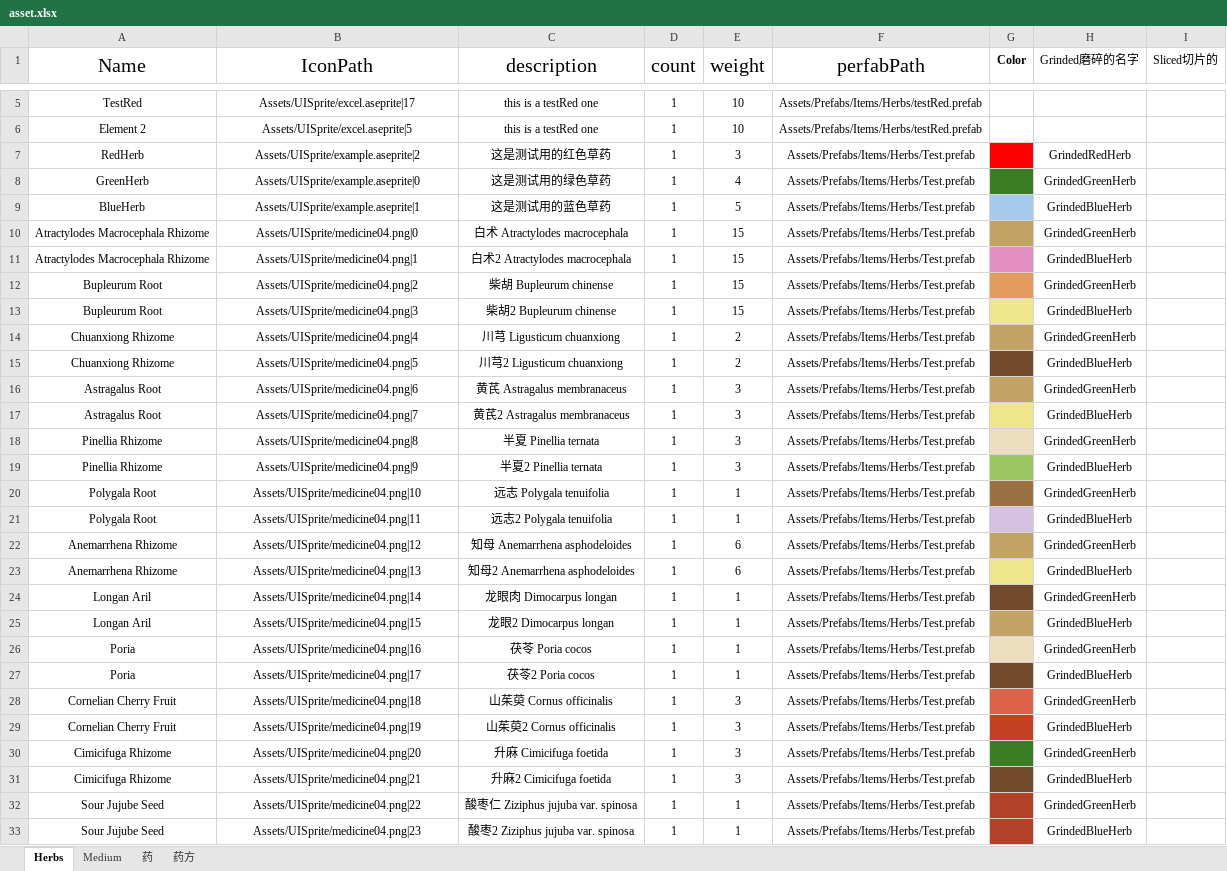
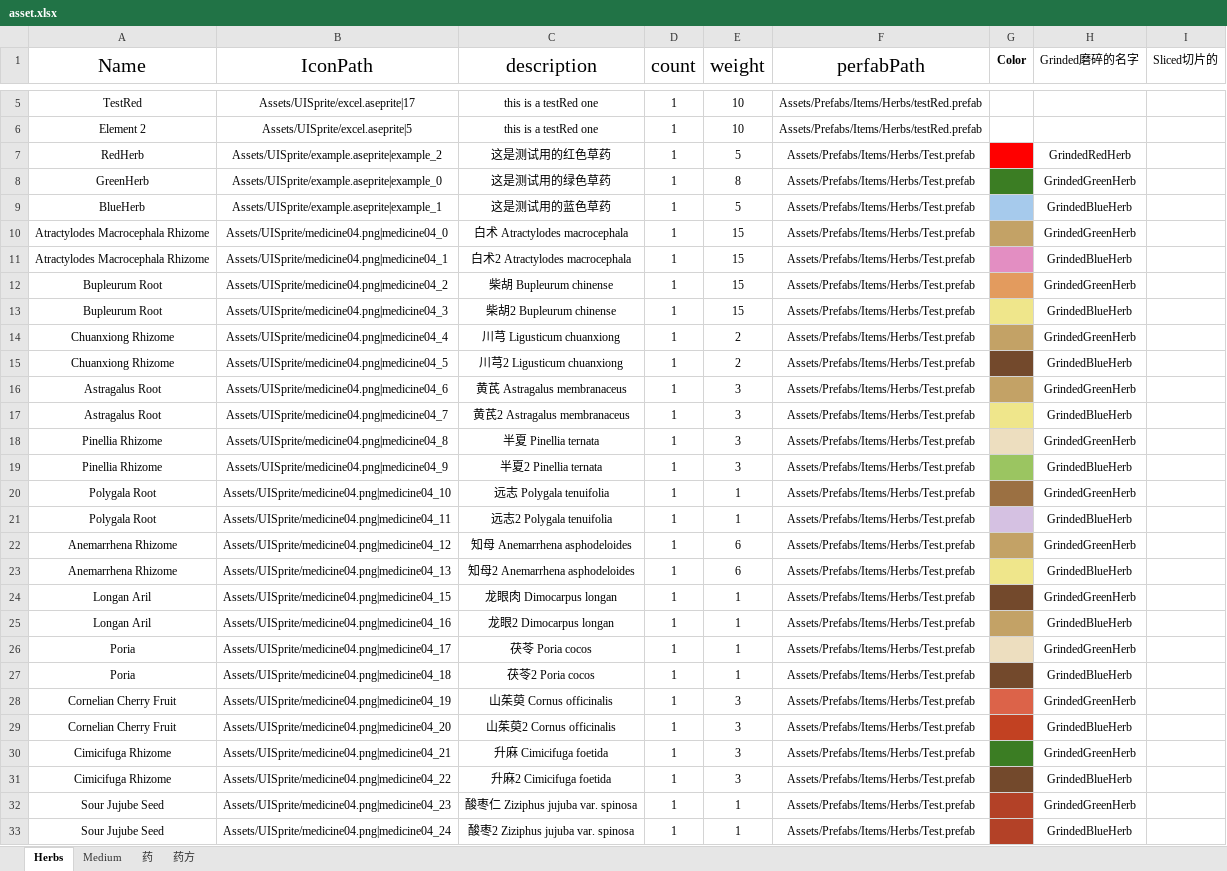
Before and after one commit to LifeSugar/HerbTails, an Excel workbook: Assets/Resources/DataExcels/asset.xlsx, sheet Herbs, drawn as a sheet; only a part is shown, gaps mark what is left out; values as stored, in another font and other column widths than the file's, no borders; the diff covers the shown part only; the diff names each change by its address in the sheet, - before the commit and + after, or states it on an @@ line.

```diff
--- a/Assets/Resources/DataExcels/asset.xlsx (sheet Herbs)
+++ b/Assets/Resources/DataExcels/asset.xlsx (sheet Herbs)
-B7 (IconPath): Assets/UISprite/example.aseprite|2
+B7 (IconPath): Assets/UISprite/example.aseprite|example_2
-E7 (weight): 3
+E7 (weight): 5
-B8 (IconPath): Assets/UISprite/example.aseprite|0
+B8 (IconPath): Assets/UISprite/example.aseprite|example_0
-E8 (weight): 4
+E8 (weight): 8
-B9 (IconPath): Assets/UISprite/example.aseprite|1
+B9 (IconPath): Assets/UISprite/example.aseprite|example_1
-B10 (IconPath): Assets/UISprite/medicine04.png|0
+B10 (IconPath): Assets/UISprite/medicine04.png|medicine04_0
-B11 (IconPath): Assets/UISprite/medicine04.png|1
+B11 (IconPath): Assets/UISprite/medicine04.png|medicine04_1
-B12 (IconPath): Assets/UISprite/medicine04.png|2
+B12 (IconPath): Assets/UISprite/medicine04.png|medicine04_2
-B13 (IconPath): Assets/UISprite/medicine04.png|3
+B13 (IconPath): Assets/UISprite/medicine04.png|medicine04_3
-B14 (IconPath): Assets/UISprite/medicine04.png|4
+B14 (IconPath): Assets/UISprite/medicine04.png|medicine04_4
-B15 (IconPath): Assets/UISprite/medicine04.png|5
+B15 (IconPath): Assets/UISprite/medicine04.png|medicine04_5
-B16 (IconPath): Assets/UISprite/medicine04.png|6
+B16 (IconPath): Assets/UISprite/medicine04.png|medicine04_6
-B17 (IconPath): Assets/UISprite/medicine04.png|7
+B17 (IconPath): Assets/UISprite/medicine04.png|medicine04_7
-B18 (IconPath): Assets/UISprite/medicine04.png|8
+B18 (IconPath): Assets/UISprite/medicine04.png|medicine04_8
-B19 (IconPath): Assets/UISprite/medicine04.png|9
+B19 (IconPath): Assets/UISprite/medicine04.png|medicine04_9
-B20 (IconPath): Assets/UISprite/medicine04.png|10
+B20 (IconPath): Assets/UISprite/medicine04.png|medicine04_10
-B21 (IconPath): Assets/UISprite/medicine04.png|11
+B21 (IconPath): Assets/UISprite/medicine04.png|medicine04_11
-B22 (IconPath): Assets/UISprite/medicine04.png|12
+B22 (IconPath): Assets/UISprite/medicine04.png|medicine04_12
-B23 (IconPath): Assets/UISprite/medicine04.png|13
+B23 (IconPath): Assets/UISprite/medicine04.png|medicine04_13
-B24 (IconPath): Assets/UISprite/medicine04.png|14
+B24 (IconPath): Assets/UISprite/medicine04.png|medicine04_15
-B25 (IconPath): Assets/UISprite/medicine04.png|15
+B25 (IconPath): Assets/UISprite/medicine04.png|medicine04_16
-B26 (IconPath): Assets/UISprite/medicine04.png|16
+B26 (IconPath): Assets/UISprite/medicine04.png|medicine04_17
-B27 (IconPath): Assets/UISprite/medicine04.png|17
+B27 (IconPath): Assets/UISprite/medicine04.png|medicine04_18
-B28 (IconPath): Assets/UISprite/medicine04.png|18
+B28 (IconPath): Assets/UISprite/medicine04.png|medicine04_19
-B29 (IconPath): Assets/UISprite/medicine04.png|19
+B29 (IconPath): Assets/UISprite/medicine04.png|medicine04_20
-B30 (IconPath): Assets/UISprite/medicine04.png|20
+B30 (IconPath): Assets/UISprite/medicine04.png|medicine04_21
-B31 (IconPath): Assets/UISprite/medicine04.png|21
+B31 (IconPath): Assets/UISprite/medicine04.png|medicine04_22
-B32 (IconPath): Assets/UISprite/medicine04.png|22
+B32 (IconPath): Assets/UISprite/medicine04.png|medicine04_23
-B33 (IconPath): Assets/UISprite/medicine04.png|23
+B33 (IconPath): Assets/UISprite/medicine04.png|medicine04_24
```
Also changed, not shown: 26 edited cells elsewhere in this sheet, sheet Medium, sheet 药, 34 other files.
